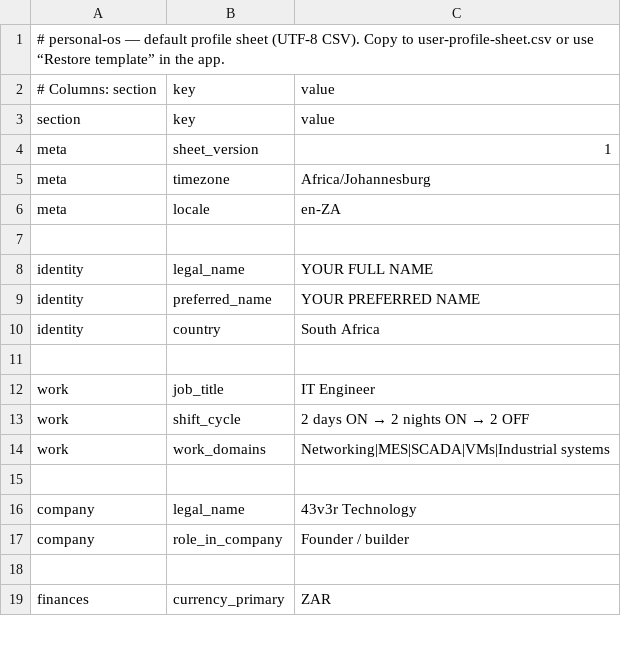
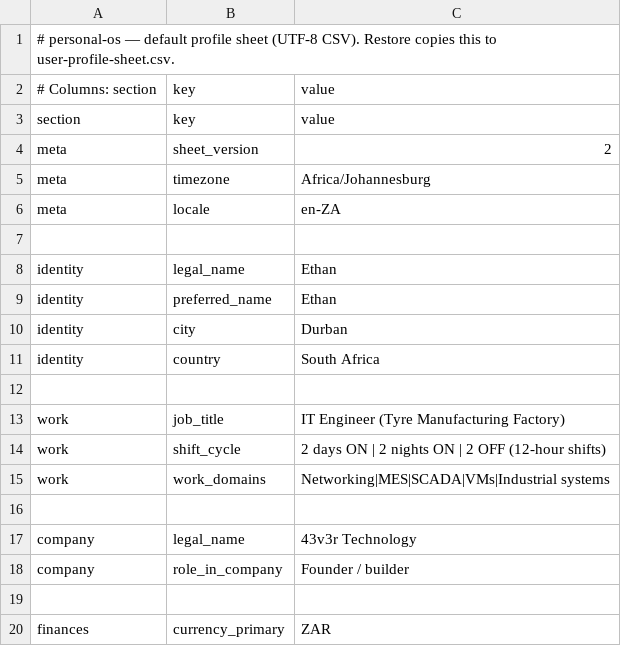
Before and after one commit to 43v3r333/l1f3OS, a CSV file: personal-os/public/user-profile-sheet.default.csv, drawn as a sheet; only a part is shown; the diff covers the shown part only.

```diff
--- a/personal-os/public/user-profile-sheet.default.csv
+++ b/personal-os/public/user-profile-sheet.default.csv
@@ -1,5 +1,5 @@
-# personal-os — default profile sheet (UTF-8 CSV). Copy to user-profile-sheet.csv or use “Restore template” in the app.
+# personal-os — default profile sheet (UTF-8 CSV). Restore copies this to user-profile-sheet.csv.
 # Columns: section,key,value
 section,key,value
-meta,sheet_version,1
+meta,sheet_version,2
 meta,timezone,Africa/Johannesburg
@@ -7,8 +7,9 @@ meta,locale,en-ZA
 
-identity,legal_name,YOUR FULL NAME
-identity,preferred_name,YOUR PREFERRED NAME
+identity,legal_name,Ethan
+identity,preferred_name,Ethan
+identity,city,Durban
 identity,country,South Africa
 
-work,job_title,IT Engineer
-work,shift_cycle,2 days ON → 2 nights ON → 2 OFF
+work,job_title,IT Engineer (Tyre Manufacturing Factory)
+work,shift_cycle,2 days ON | 2 nights ON | 2 OFF (12-hour shifts)
 work,work_domains,Networking|MES|SCADA|VMs|Industrial systems
```
Also changed, not shown: 2 added rows, 1 removed row and 9 edited cells elsewhere in this file, personal-os/public/user-profile-sheet.csv, 1 other file.
